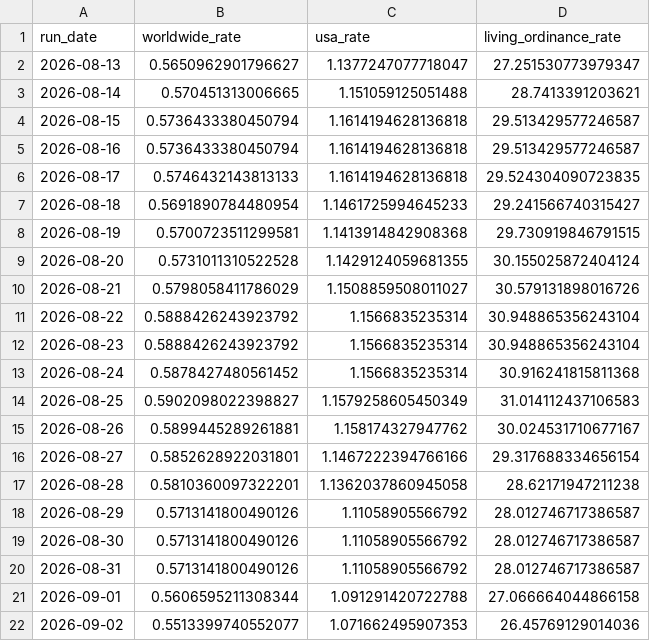
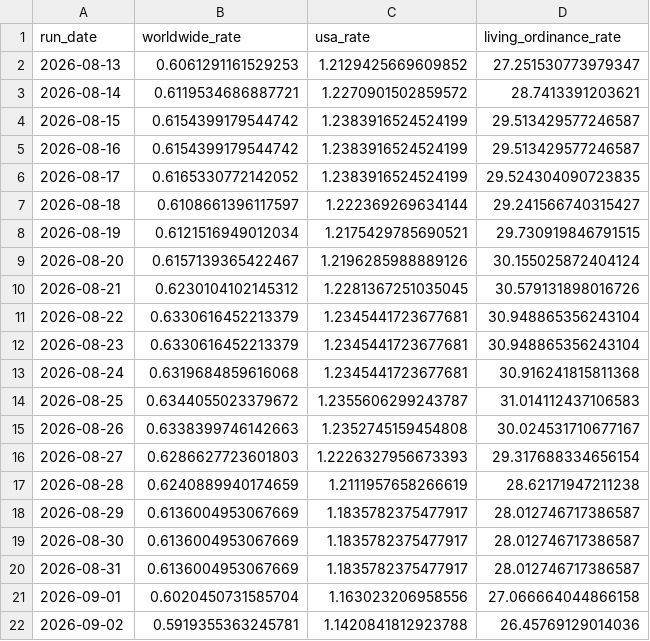
Before and after one commit to templestats/church-stats, a CSV file: temple_attendance_output/historical_summary.csv, drawn as a sheet; only a part is shown; the diff covers the shown part only.

```diff
--- a/temple_attendance_output/historical_summary.csv
+++ b/temple_attendance_output/historical_summary.csv
@@ -1,22 +1,22 @@
 run_date,worldwide_rate,usa_rate,living_ordinance_rate
-2026-08-13,0.5650962901796627,1.1377247077718047,27.251530773979347
-2026-08-14,0.570451313006665,1.151059125051488,28.7413391203621
-2026-08-15,0.5736433380450794,1.1614194628136818,29.513429577246587
-2026-08-16,0.5736433380450794,1.1614194628136818,29.513429577246587
-2026-08-17,0.5746432143813133,1.1614194628136818,29.524304090723835
-2026-08-18,0.5691890784480954,1.1461725994645233,29.241566740315427
-2026-08-19,0.5700723511299581,1.1413914842908368,29.730919846791515
-2026-08-20,0.5731011310522528,1.1429124059681355,30.155025872404124
-2026-08-21,0.5798058411786029,1.1508859508011027,30.579131898016726
-2026-08-22,0.5888426243923792,1.1566835235314,30.948865356243104
-2026-08-23,0.5888426243923792,1.1566835235314,30.948865356243104
-2026-08-24,0.5878427480561452,1.1566835235314,30.916241815811368
-2026-08-25,0.5902098022398827,1.1579258605450349,31.014112437106583
-2026-08-26,0.5899445289261881,1.158174327947762,30.024531710677167
-2026-08-27,0.5852628922031801,1.1467222394766166,29.317688334656154
-2026-08-28,0.5810360097322201,1.1362037860945058,28.62171947211238
-2026-08-29,0.5713141800490126,1.11058905566792,28.012746717386587
-2026-08-30,0.5713141800490126,1.11058905566792,28.012746717386587
-2026-08-31,0.5713141800490126,1.11058905566792,28.012746717386587
-2026-09-01,0.5606595211308344,1.091291420722788,27.066664044866158
-2026-09-02,0.5513399740552077,1.071662495907353,26.45769129014036
+2026-08-13,0.6061291161529253,1.2129425669609852,27.251530773979347
+2026-08-14,0.6119534686887721,1.2270901502859572,28.7413391203621
+2026-08-15,0.6154399179544742,1.2383916524524199,29.513429577246587
+2026-08-16,0.6154399179544742,1.2383916524524199,29.513429577246587
+2026-08-17,0.6165330772142052,1.2383916524524199,29.524304090723835
+2026-08-18,0.6108661396117597,1.222369269634144,29.241566740315427
+2026-08-19,0.6121516949012034,1.2175429785690521,29.730919846791515
+2026-08-20,0.6157139365422467,1.2196285988889126,30.155025872404124
+2026-08-21,0.6230104102145312,1.2281367251035045,30.579131898016726
+2026-08-22,0.6330616452213379,1.2345441723677681,30.948865356243104
+2026-08-23,0.6330616452213379,1.2345441723677681,30.948865356243104
+2026-08-24,0.6319684859616068,1.2345441723677681,30.916241815811368
+2026-08-25,0.6344055023379672,1.2355606299243787,31.014112437106583
+2026-08-26,0.6338399746142663,1.2352745159454808,30.024531710677167
+2026-08-27,0.6286627723601803,1.2226327956673393,29.317688334656154
+2026-08-28,0.6240889940174659,1.2111957658266619,28.62171947211238
+2026-08-29,0.6136004953067669,1.1835782375477917,28.012746717386587
+2026-08-30,0.6136004953067669,1.1835782375477917,28.012746717386587
+2026-08-31,0.6136004953067669,1.1835782375477917,28.012746717386587
+2026-09-01,0.6020450731585704,1.163023206958556,27.066664044866158
+2026-09-02,0.5919355363245781,1.1420841812923788,26.45769129014036
```
Also changed, not shown: 1 added row and 88 edited cells elsewhere in this file, temple_attendance_output/datawrapper_countries.csv, temple_attendance_output/datawrapper_us.csv, 3 other files.
